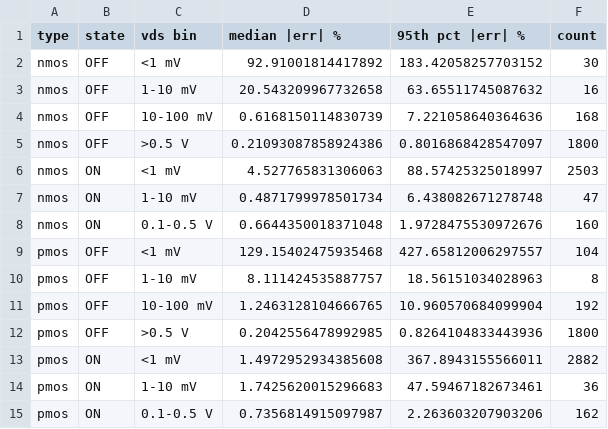
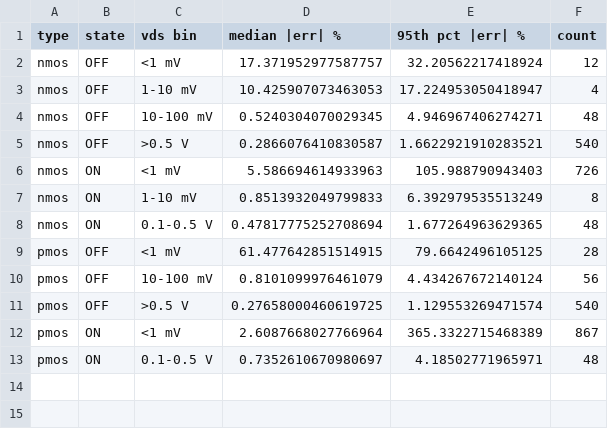
Before and after one commit to yaswanth257/DVD-Project, a CSV file: Gate_Validation/Results/diag_error_by_vds.csv, drawn as a sheet.

```diff
--- a/Gate_Validation/Results/diag_error_by_vds.csv
+++ b/Gate_Validation/Results/diag_error_by_vds.csv
@@ -1,15 +1,13 @@
 type,state,vds bin,median |err| %,95th pct |err| %,count
-nmos,OFF,<1 mV,92.91001814417892,183.42058257703152,30
-nmos,OFF,1-10 mV,20.543209967732658,63.65511745087632,16
-nmos,OFF,10-100 mV,0.6168150114830739,7.221058640364636,168
-nmos,OFF,>0.5 V,0.21093087858924386,0.8016868428547097,1800
-nmos,ON,<1 mV,4.527765831306063,88.57425325018997,2503
-nmos,ON,1-10 mV,0.4871799978501734,6.438082671278748,47
-nmos,ON,0.1-0.5 V,0.6644350018371048,1.9728475530972676,160
-pmos,OFF,<1 mV,129.15402475935468,427.65812006297557,104
-pmos,OFF,1-10 mV,8.111424535887757,18.56151034028963,8
-pmos,OFF,10-100 mV,1.2463128104666765,10.960570684099904,192
-pmos,OFF,>0.5 V,0.2042556478992985,0.8264104833443936,1800
-pmos,ON,<1 mV,1.4972952934385608,367.8943155566011,2882
-pmos,ON,1-10 mV,1.7425620015296683,47.59467182673461,36
-pmos,ON,0.1-0.5 V,0.7356814915097987,2.263603207903206,162
+nmos,OFF,<1 mV,17.371952977587757,32.20562217418924,12
+nmos,OFF,1-10 mV,10.425907073463053,17.224953050418947,4
+nmos,OFF,10-100 mV,0.5240304070029345,4.946967406274271,48
+nmos,OFF,>0.5 V,0.2866076410830587,1.6622921910283521,540
+nmos,ON,<1 mV,5.586694614933963,105.988790943403,726
+nmos,ON,1-10 mV,0.8513932049799833,6.392979535513249,8
+nmos,ON,0.1-0.5 V,0.47817775252708694,1.677264963629365,48
+pmos,OFF,<1 mV,61.477642851514915,79.6642496105125,28
+pmos,OFF,10-100 mV,0.8101099976461079,4.434267672140124,56
+pmos,OFF,>0.5 V,0.27658000460619725,1.129553269471574,540
+pmos,ON,<1 mV,2.6087668027766964,365.3322715468389,867
+pmos,ON,0.1-0.5 V,0.7352610670980697,4.18502771965971,48
```
Also changed, not shown: Gate_Validation/Results/gate_composition_comparison.csv, Gate_Validation/Results/gate_ml_results.csv, 39 other files.
